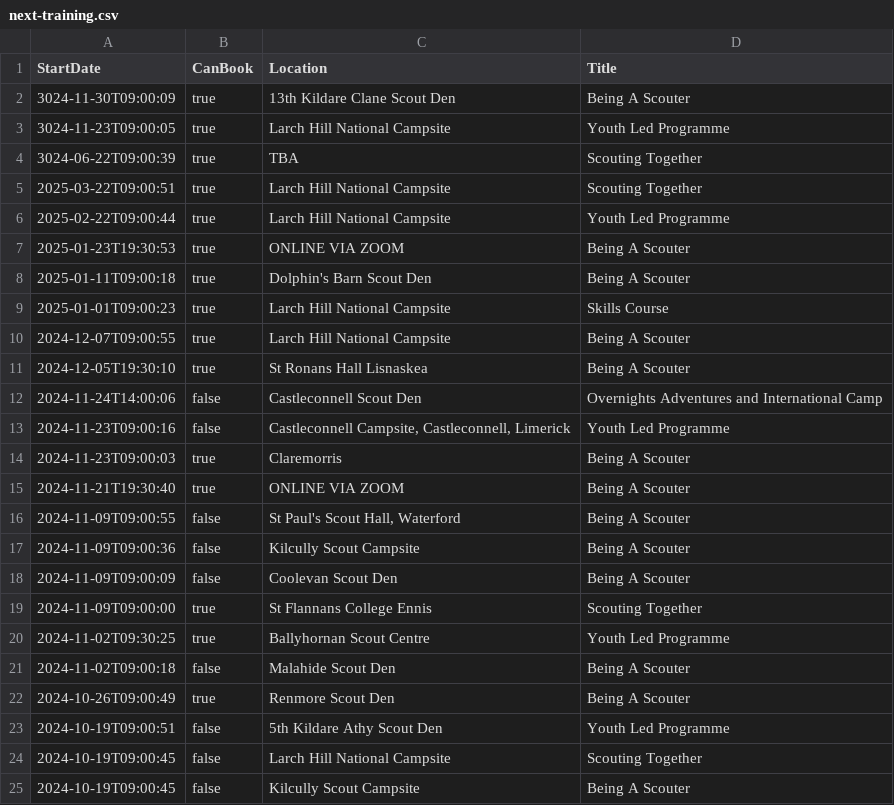
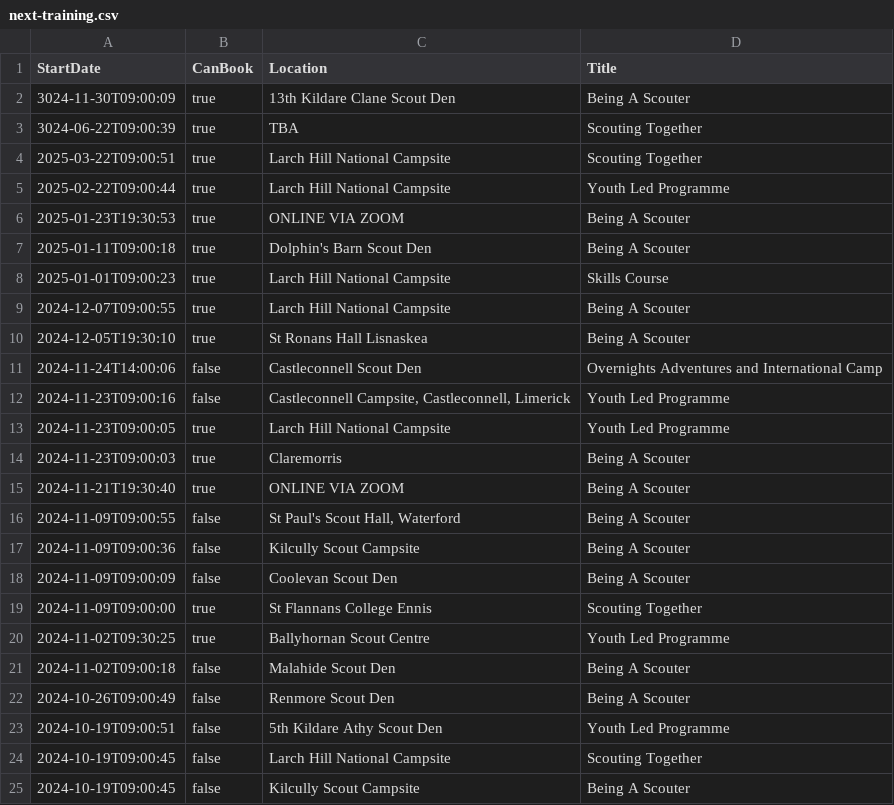
Before and after one commit to markmc/scouts-ie-training-schedule, a CSV file: next-training.csv, drawn as a sheet; only a part is shown.

```diff
--- a/next-training.csv
+++ b/next-training.csv
@@ -2,3 +2,2 @@ StartDate,CanBook,Location,Title
 "3024-11-30T09:00:09",true,"13th Kildare Clane Scout Den","Being A Scouter"
-"3024-11-23T09:00:05",true,"Larch Hill National Campsite","Youth Led Programme"
 "3024-06-22T09:00:39",true,"TBA","Scouting Together"
@@ -13,2 +12,3 @@ StartDate,CanBook,Location,Title
 "2024-11-23T09:00:16",false,"Castleconnell Campsite, Castleconnell, Limerick","Youth Led Programme"
+"2024-11-23T09:00:05",true,"Larch Hill National Campsite","Youth Led Programme"
 "2024-11-23T09:00:03",true,"Claremorris","Being A Scouter"
@@ -21,3 +21,3 @@ StartDate,CanBook,Location,Title
 "2024-11-02T09:00:18",false,"Malahide Scout Den","Being A Scouter"
-"2024-10-26T09:00:49",true,"Renmore Scout Den","Being A Scouter"
+"2024-10-26T09:00:49",false,"Renmore Scout Den","Being A Scouter"
 "2024-10-19T09:00:51",false,"5th Kildare Athy Scout Den","Youth Led Programme"
```
Also changed, not shown: 1 other file.
